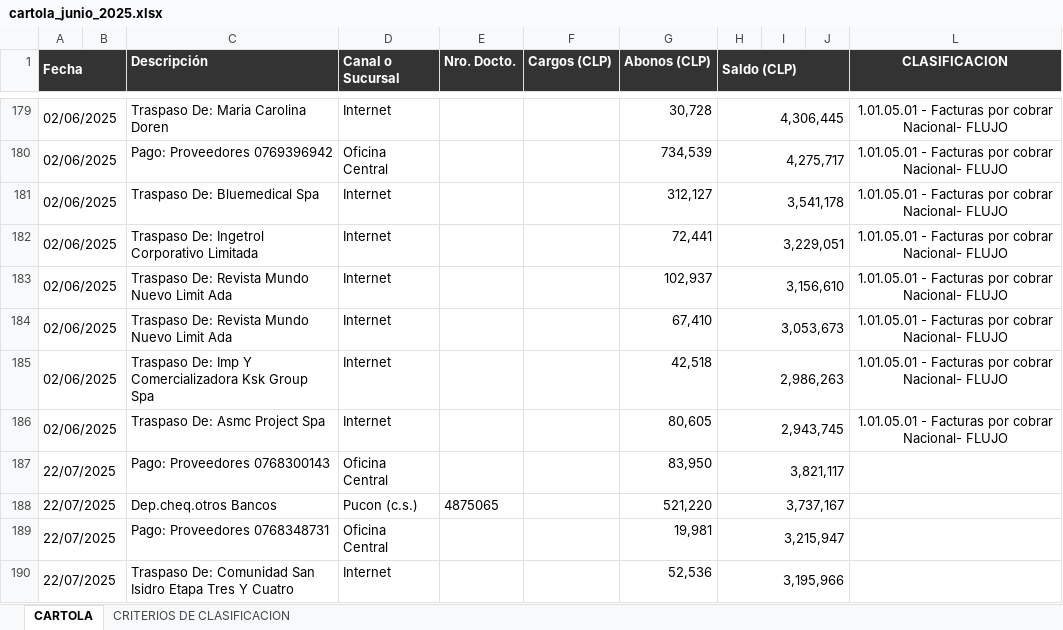
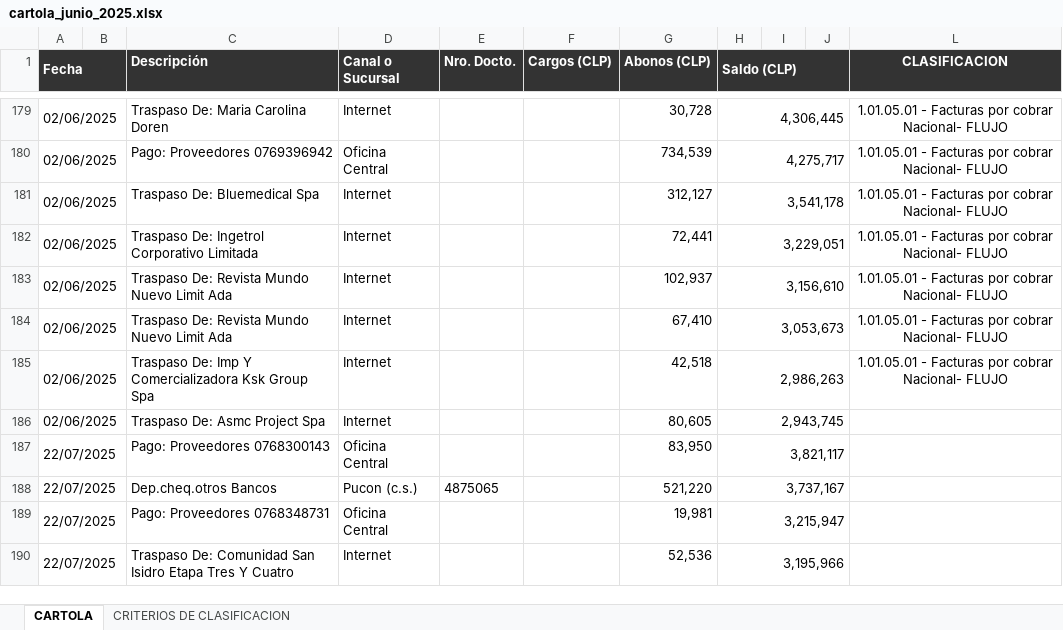
Before and after one commit to recotoner/FLUJO_CAJA_COMPARATIVO, an Excel workbook: cartola_junio_2025.xlsx, sheet CARTOLA, drawn as a sheet; only a part is shown, gaps mark what is left out; values as stored, in another font and other column widths than the file's, no borders; the diff names each change by its address in the sheet, - before the commit and + after, or states it on an @@ line.

Commit message:
actualiza cartola real

```diff
--- a/cartola_junio_2025.xlsx (sheet CARTOLA)
+++ b/cartola_junio_2025.xlsx (sheet CARTOLA)
-L186 (CLASIFICACION): 1.01.05.01 - Facturas por cobrar Nacional- FLUJO
+L186 (CLASIFICACION): (empty)
```
